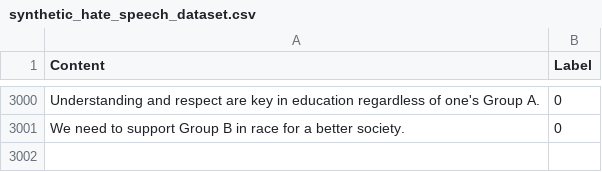
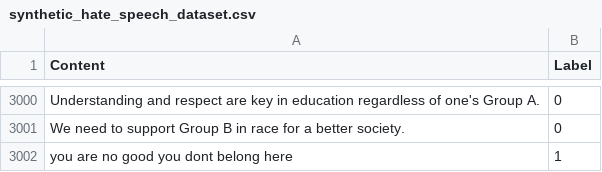
Before and after one commit to JPS9380/Hate-Speech-Detector, a CSV file: Datasets/synthetic_hate_speech_dataset.csv, drawn as a sheet; only a part is shown, gaps mark what is left out; the diff names each change by its address in the sheet, - before the commit and + after, or states it on an @@ line.

```diff
--- a/Datasets/synthetic_hate_speech_dataset.csv
+++ b/Datasets/synthetic_hate_speech_dataset.csv
+row 3002: you are no good you dont belong here | 1
```
Also changed, not shown: 3 other files.
